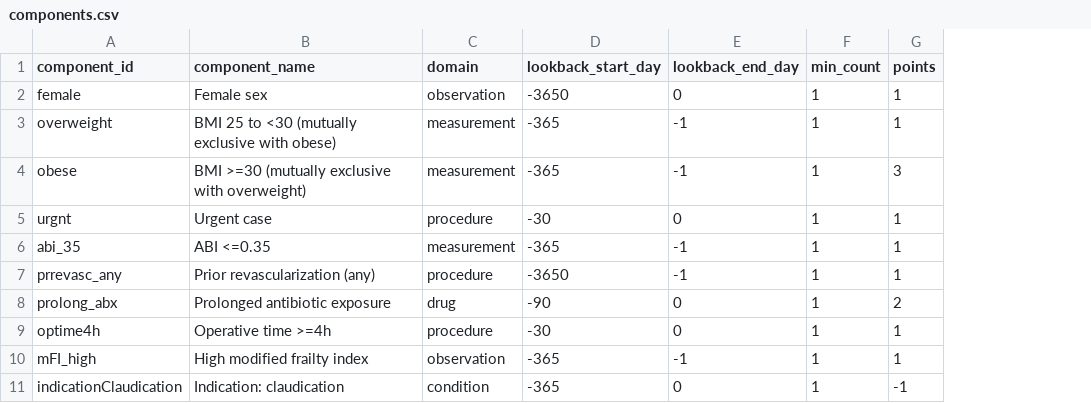
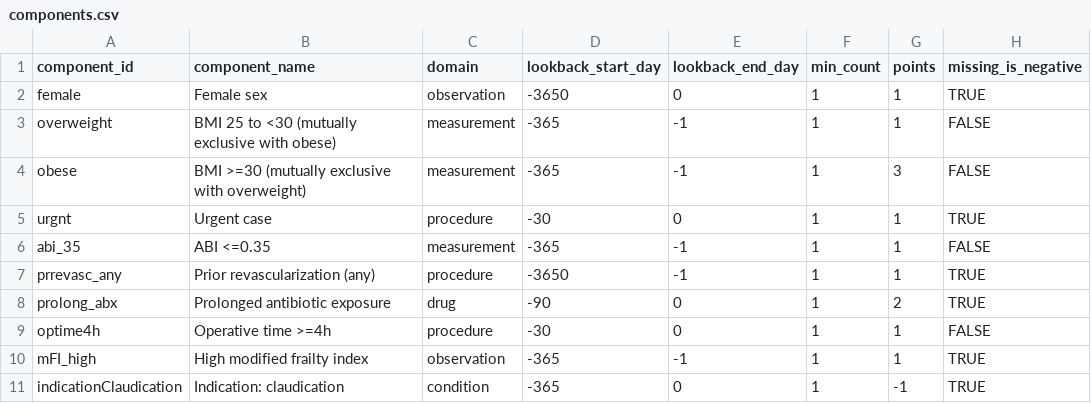
Before and after one commit to Duke-Vascular-Informatics/synthea-omop-template, a CSV file: risk_score/components.csv, drawn as a sheet; the diff names each change by its address in the sheet, - before the commit and + after, or states it on an @@ line.

```diff
--- a/risk_score/components.csv
+++ b/risk_score/components.csv
+column H (missing_is_negative), rows 2-11: TRUE | FALSE | FALSE | TRUE | FALSE | TRUE | TRUE | FALSE | TRUE | TRUE
```
Also changed, not shown: 2 other files.
